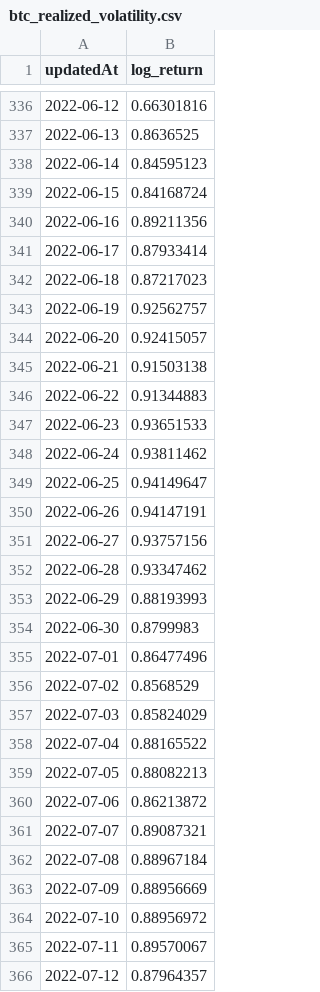
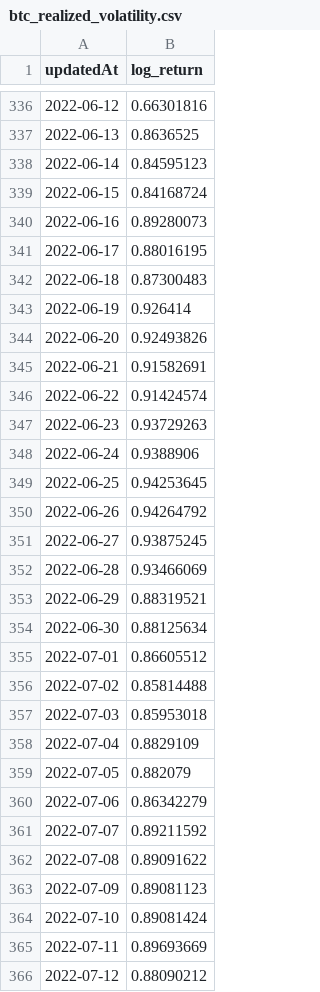
Before and after one commit to Y2K-Finance/Y2K-Volatility-Engine, a CSV file: data/volatility/btc_realized_volatility.csv, drawn as a sheet; only a part is shown, gaps mark what is left out; the diff covers the shown part only.

```diff
--- a/data/volatility/btc_realized_volatility.csv
+++ b/data/volatility/btc_realized_volatility.csv
@@ -339,28 +339,28 @@ updatedAt,log_return
 2022-06-15,0.84168724
-2022-06-16,0.89211356
-2022-06-17,0.87933414
-2022-06-18,0.87217023
-2022-06-19,0.92562757
-2022-06-20,0.92415057
-2022-06-21,0.91503138
-2022-06-22,0.91344883
-2022-06-23,0.93651533
-2022-06-24,0.93811462
-2022-06-25,0.94149647
-2022-06-26,0.94147191
-2022-06-27,0.93757156
-2022-06-28,0.93347462
-2022-06-29,0.88193993
-2022-06-30,0.8799983
-2022-07-01,0.86477496
-2022-07-02,0.8568529
-2022-07-03,0.85824029
-2022-07-04,0.88165522
-2022-07-05,0.88082213
-2022-07-06,0.86213872
-2022-07-07,0.89087321
-2022-07-08,0.88967184
-2022-07-09,0.88956669
-2022-07-10,0.88956972
-2022-07-11,0.89570067
-2022-07-12,0.87964357
+2022-06-16,0.89280073
+2022-06-17,0.88016195
+2022-06-18,0.87300483
+2022-06-19,0.926414
+2022-06-20,0.92493826
+2022-06-21,0.91582691
+2022-06-22,0.91424574
+2022-06-23,0.93729263
+2022-06-24,0.9388906
+2022-06-25,0.94253645
+2022-06-26,0.94264792
+2022-06-27,0.93875245
+2022-06-28,0.93466069
+2022-06-29,0.88319521
+2022-06-30,0.88125634
+2022-07-01,0.86605512
+2022-07-02,0.85814488
+2022-07-03,0.85953018
+2022-07-04,0.8829109
+2022-07-05,0.882079
+2022-07-06,0.86342279
+2022-07-07,0.89211592
+2022-07-08,0.89091622
+2022-07-09,0.89081123
+2022-07-10,0.89081424
+2022-07-11,0.89693669
+2022-07-12,0.88090212
```
Also changed, not shown: 55 edited cells elsewhere in this file, data/volatility/eth_realized_volatility.csv, 4 other files.
